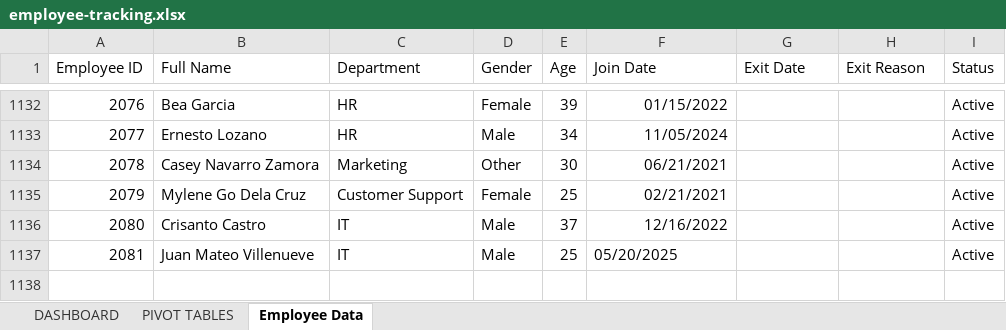
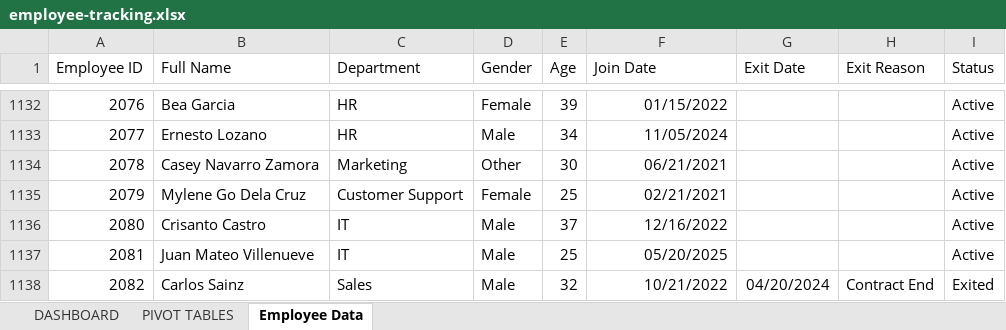
Before and after one commit to jmateovill/employee-turnover-analysis, an Excel workbook: excel/employee-tracking.xlsx, sheet Employee Data, drawn as a sheet; only a part is shown, gaps mark what is left out; values as stored, in another font and other column widths than the file's, no borders; table styles not drawn; the diff names each change by its address in the sheet, - before the commit and + after, or states it on an @@ line.

```diff
--- a/excel/employee-tracking.xlsx (sheet Employee Data)
+++ b/excel/employee-tracking.xlsx (sheet Employee Data)
-F1137 alignment: left
+F1137 alignment: right
+row 1138: 2082 | Carlos Sainz | Sales | Male | 32 | 10/21/2022 | 04/20/2024 | Contract End | Exited
```
Also changed, not shown: sheet DASHBOARD.
